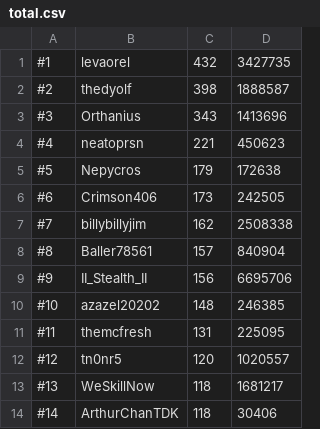
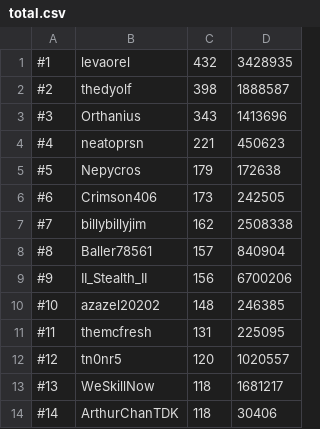
Before and after one commit to skillscape/skillscape, a CSV file: Skillbot/Hiscores/total.csv, drawn as a sheet; only a part is shown.

```diff
--- a/Skillbot/Hiscores/total.csv
+++ b/Skillbot/Hiscores/total.csv
@@ -1,2 +1,2 @@
-#1, levaorel, 432, 3427735
+#1, levaorel, 432, 3428935
 #2, thedyolf, 398, 1888587
@@ -8,3 +8,3 @@
 #8, Baller78561, 157, 840904
-#9, II_Stealth_II, 156, 6695706
+#9, II_Stealth_II, 156, 6700206
 #10, azazel20202, 148, 246385
```
Also changed, not shown: Skillbot/Hiscores/mining.csv, Skillbot/Hiscores/woodcutting.csv.
